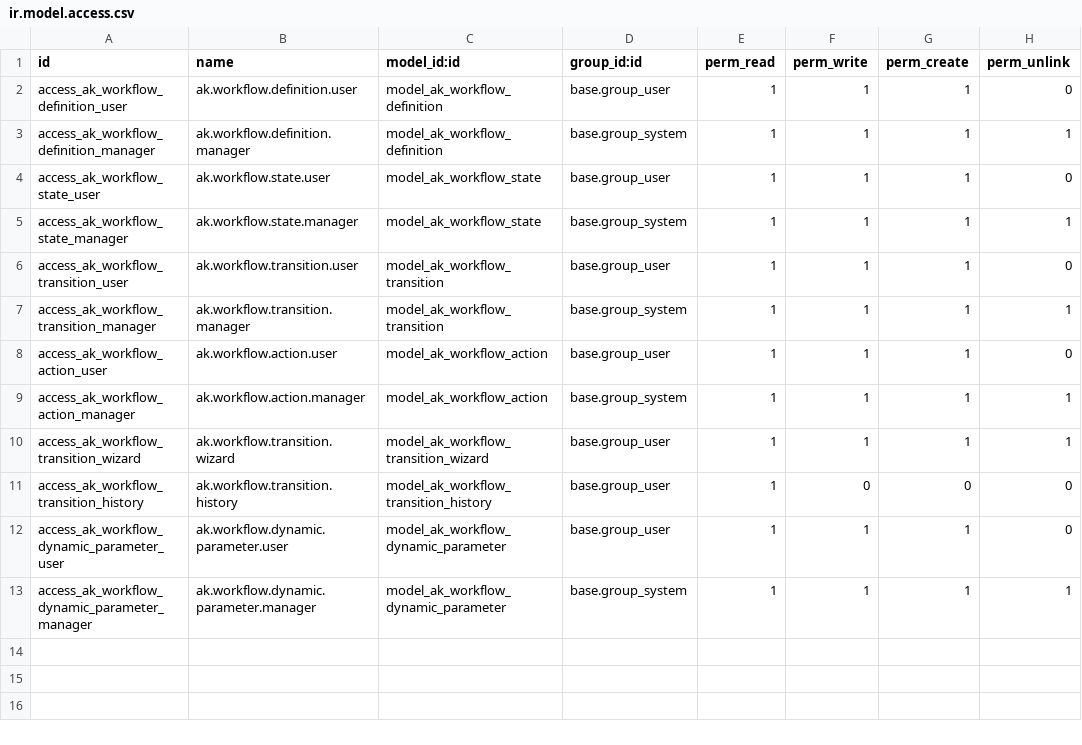
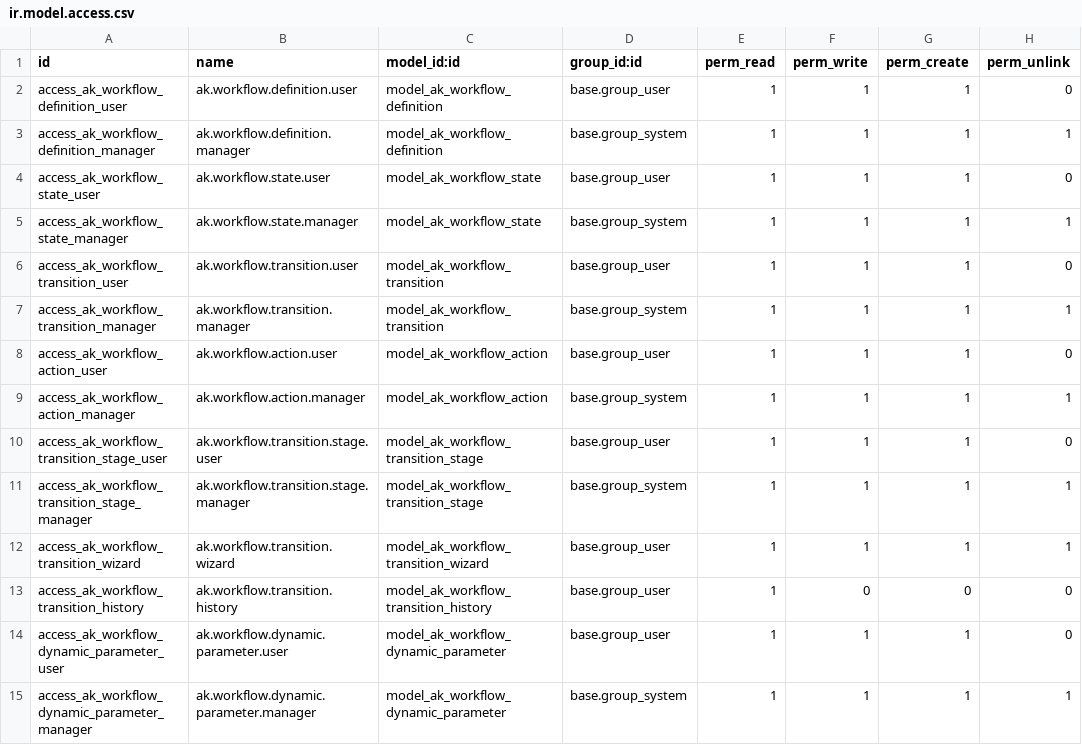
Before and after one commit to akardan/odoo, a CSV file: addons-custom/ak_workflow/security/ir.model.access.csv, drawn as a sheet.

Commit message:
feat: Add support for multi-stage transitions in workflow
- Introduced ak.workflow.transition.stage model to define stages within transitions.
- Updated ak.workflow.transition model to include stages and related logic.
- Enhanced ak.workflow.action model to allow actions to be tied to specific stages.
- Modified ak.workflow.mixin to manage current stage tracking and transition execution.
- Implemented UI views for managing transition stages, including tree and form views.
- Updated transition history to log stage-specific transitions and elapsed time.
- Enhanced workflow button group to display dynamic button labels based on current stage.
- Added security and access rights for transition stages.
- Updated wizards to reflect stage information and actions during transitions.

```diff
--- a/addons-custom/ak_workflow/security/ir.model.access.csv
+++ b/addons-custom/ak_workflow/security/ir.model.access.csv
@@ -9,2 +9,4 @@ access_ak_workflow_action_user,ak.workflow.action.user,model_ak_workflow_action,
 access_ak_workflow_action_manager,ak.workflow.action.manager,model_ak_workflow_action,base.group_system,1,1,1,1
+access_ak_workflow_transition_stage_user,ak.workflow.transition.stage.user,model_ak_workflow_transition_stage,base.group_user,1,1,1,0
+access_ak_workflow_transition_stage_manager,ak.workflow.transition.stage.manager,model_ak_workflow_transition_stage,base.group_system,1,1,1,1
 access_ak_workflow_transition_wizard,ak.workflow.transition.wizard,model_ak_workflow_transition_wizard,base.group_user,1,1,1,1
```
Also changed, not shown: 12 other files.
